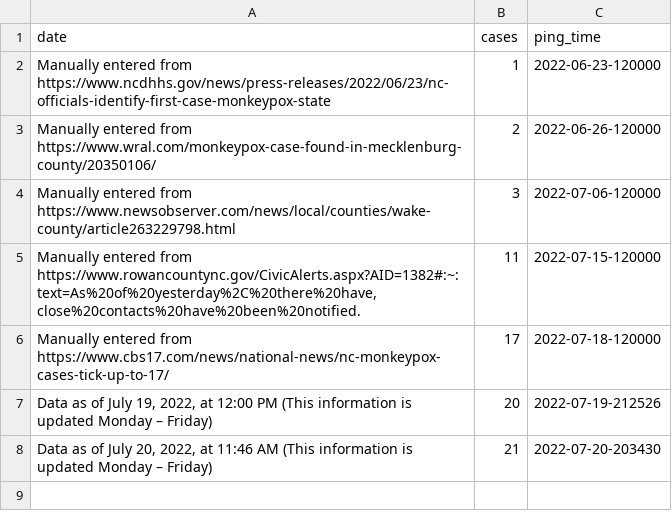
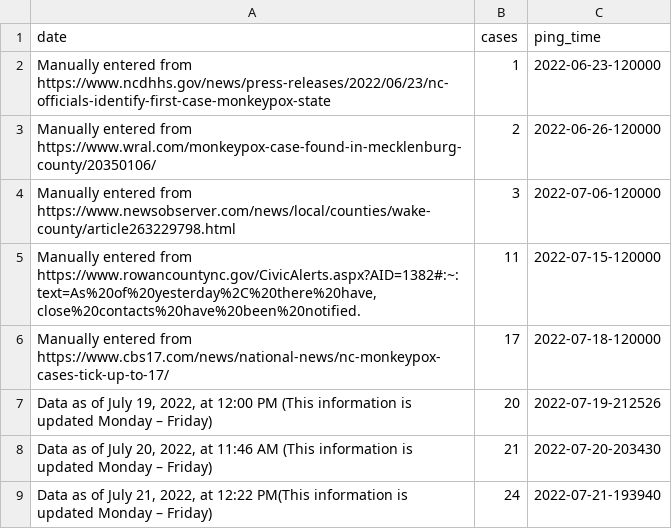
Before and after one commit to wf-id/nc-mpx, a CSV file: data/mpx.csv, drawn as a sheet; the diff names each change by its address in the sheet, - before the commit and + after, or states it on an @@ line.

```diff
--- a/data/mpx.csv
+++ b/data/mpx.csv
+row 9: Data as of July 21, 2022, at 12:22 PM(This information is updated Monday – Friday) | 24 | 2022-07-21-193940
```
Also changed, not shown: 3 other files.
